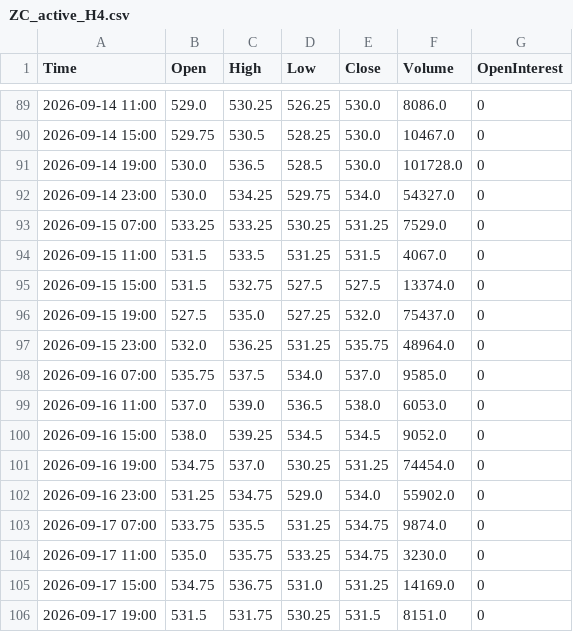
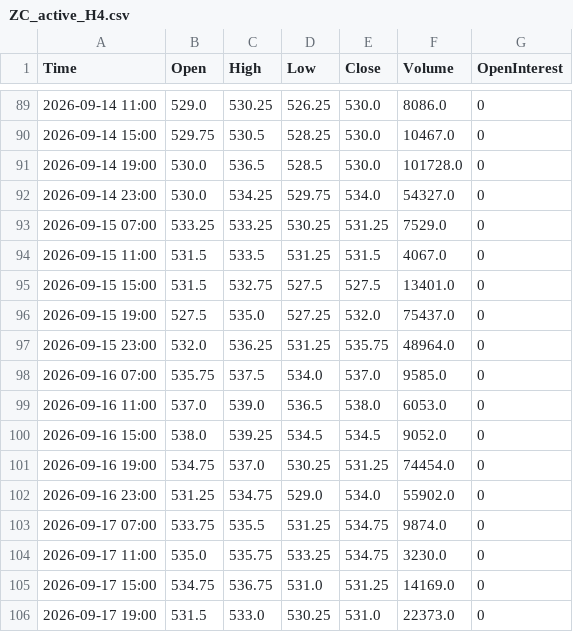
Before and after one commit to Thang-Cbot/dashboard, a CSV file: Data/output/ZC_active_H4.csv, drawn as a sheet; only a part is shown, gaps mark what is left out.

```diff
--- a/Data/output/ZC_active_H4.csv
+++ b/Data/output/ZC_active_H4.csv
@@ -94,3 +94,3 @@ Time,Open,High,Low,Close,Volume,OpenInterest
 2026-09-15 11:00,531.5,533.5,531.25,531.5,4067.0,0
-2026-09-15 15:00,531.5,532.75,527.5,527.5,13374.0,0
+2026-09-15 15:00,531.5,532.75,527.5,527.5,13401.0,0
 2026-09-15 19:00,527.5,535.0,527.25,532.0,75437.0,0
@@ -105,2 +105,2 @@ Time,Open,High,Low,Close,Volume,OpenInterest
 2026-09-17 15:00,534.75,536.75,531.0,531.25,14169.0,0
-2026-09-17 19:00,531.5,531.75,530.25,531.5,8151.0,0
+2026-09-17 19:00,531.5,533.0,530.25,531.0,22373.0,0
```
Also changed, not shown: Data/output/ZW_active_H4.csv, 3 other files.
